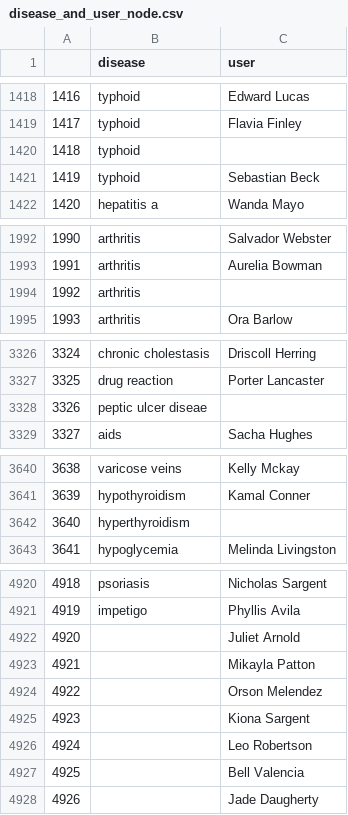
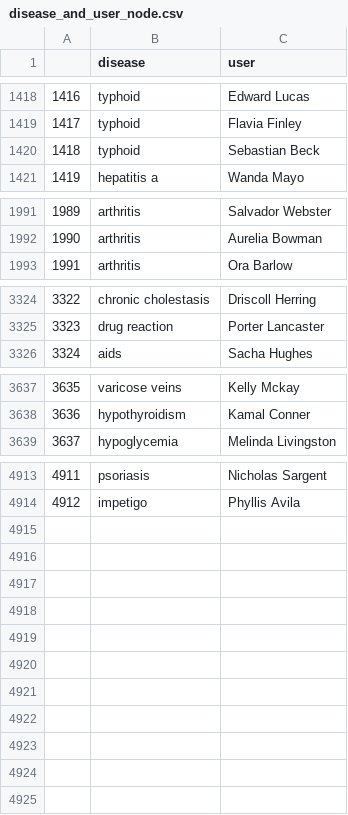
Before and after one commit to RodrigoRenatoPomaLudena/disease_complex_networks_neo4j, a CSV file: dataset_cleaned/disease_and_user_node.csv, drawn as a sheet; only a part is shown, gaps mark what is left out; removed rows and columns are numbered as before the commit, all else as after; the diff covers the shown part only; the diff names each change by its address in the sheet, - before the commit and + after, or states it on an @@ line.

Commit message:
Deleting nulls from user and disease relationship

```diff
--- a/dataset_cleaned/disease_and_user_node.csv
+++ b/dataset_cleaned/disease_and_user_node.csv
-row 1420: 1418 | typhoid
@@ column A renumbered between rows 1420 and 4914 @@
-row 1994: 1992 | arthritis
-row 3328: 3326 | peptic ulcer diseae
-row 3642: 3640 | hyperthyroidism
-row 4922: 4920 |  | Juliet Arnold
-row 4923: 4921 |  | Mikayla Patton
-row 4924: 4922 |  | Orson Melendez
-row 4925: 4923 |  | Kiona Sargent
-row 4926: 4924 |  | Leo Robertson
-row 4927: 4925 |  | Bell Valencia
-row 4928: 4926 |  | Jade Daugherty
```
Also changed, not shown: 3 removed rows elsewhere in this file, 1 other file.
